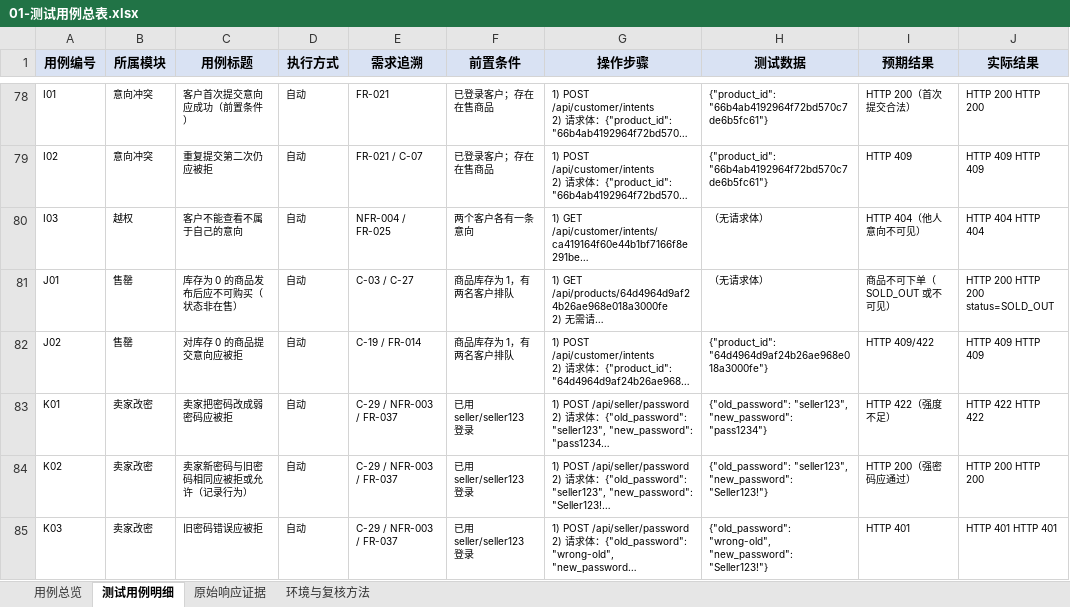
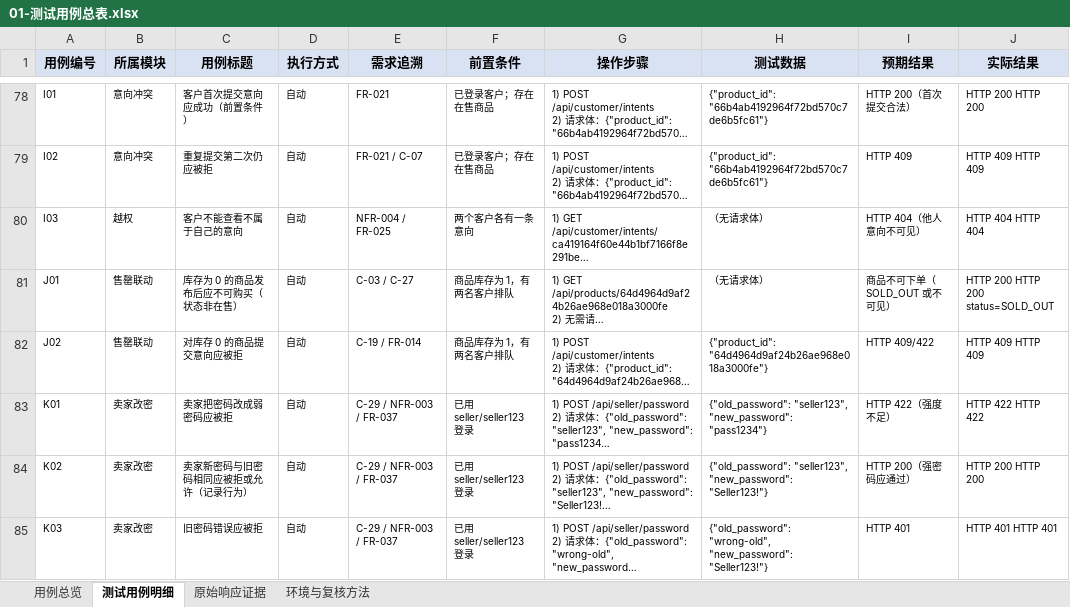
Before and after one commit to tyq-arch/single-merchant-shop-9, an Excel workbook: docs/测试/第二次评审/测试材料/01-测试用例总表.xlsx, sheet 测试用例明细, drawn as a sheet; only a part is shown, gaps mark what is left out; long unchanged cells end in …; values as stored, in another font and other column widths than the file's, no borders; the diff names each change by its address in the sheet, - before the commit and + after, or states it on an @@ line.

```diff
--- a/docs/测试/第二次评审/测试材料/01-测试用例总表.xlsx (sheet 测试用例明细)
+++ b/docs/测试/第二次评审/测试材料/01-测试用例总表.xlsx (sheet 测试用例明细)
-B81:B82 (所属模块): 售罄
+B81:B82 (所属模块): 售罄联动
```
Also changed, not shown: sheet 用例总览, 1 other file.
